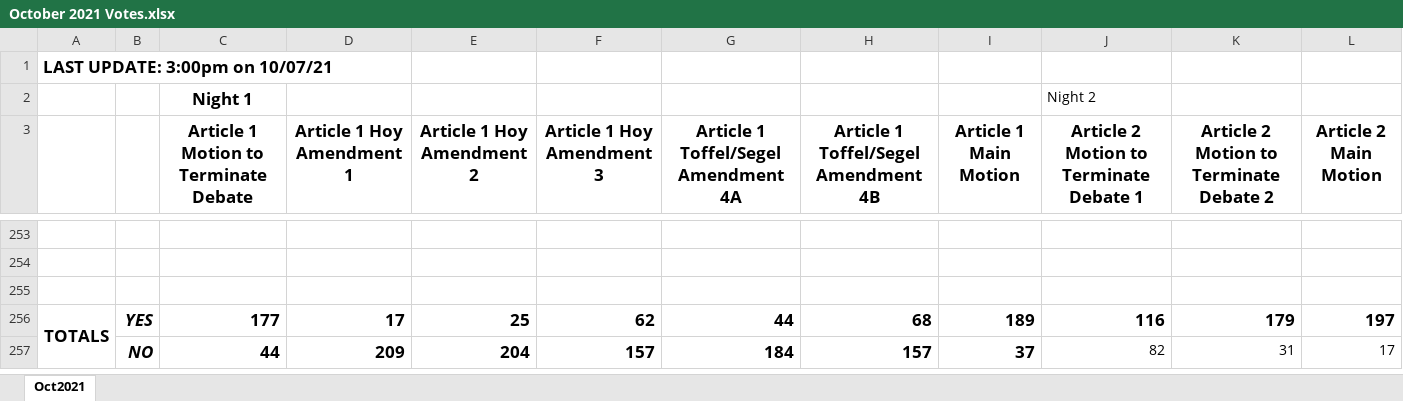
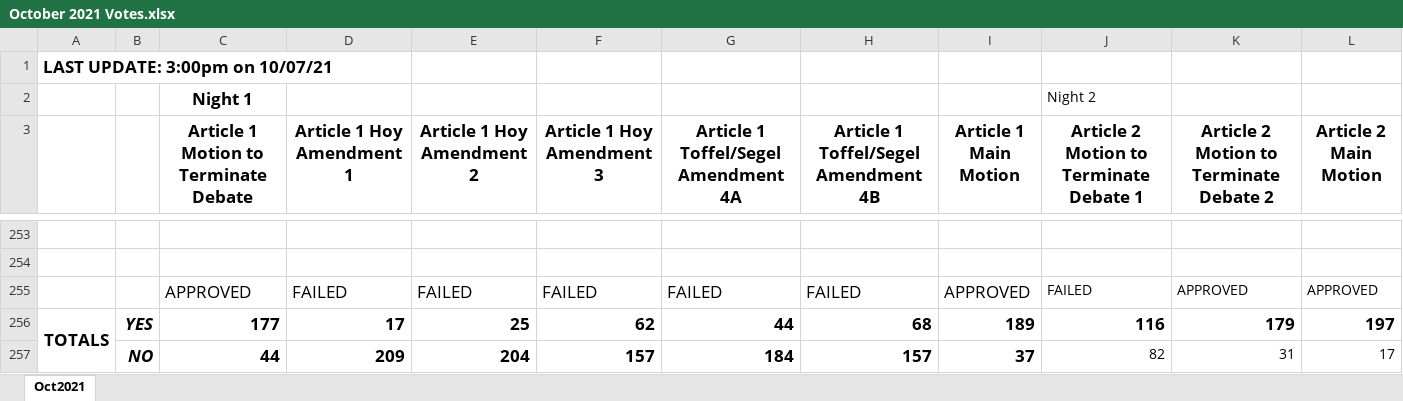
Before and after one commit to millxing/TM, an Excel workbook: Votes/October 2021 Votes.xlsx, sheet Oct2021, drawn as a sheet; only a part is shown, gaps mark what is left out; values as stored, in another font and other column widths than the file's, no borders; conditional formats not drawn; the diff names each change by its address in the sheet, - before the commit and + after, or states it on an @@ line.

```diff
--- a/Votes/October 2021 Votes.xlsx (sheet Oct2021)
+++ b/Votes/October 2021 Votes.xlsx (sheet Oct2021)
-row 255: (empty)
+row 255:  |  | APPROVED | FAILED | FAILED | FAILED | FAILED | FAILED | APPROVED | FAILED | APPROVED | APPROVED
```
Also changed, not shown: Votes/May 2021 Votes.xlsx, Votes/November 2021 Votes.xlsx, 2 other files.
